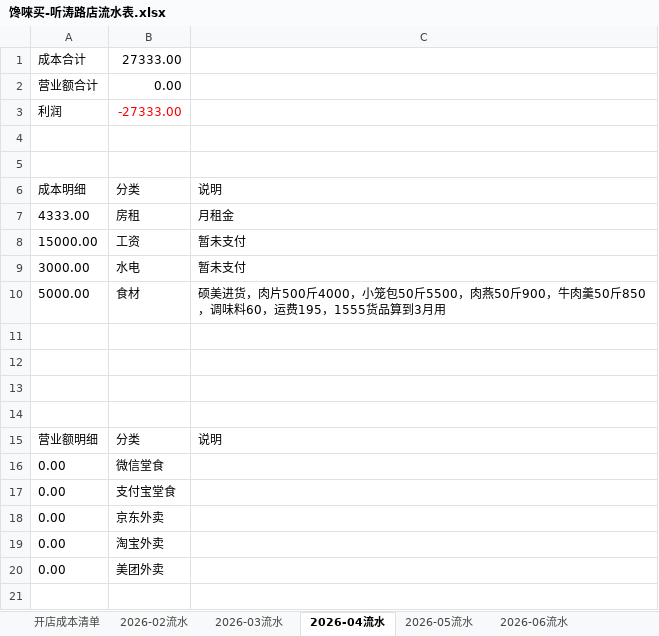
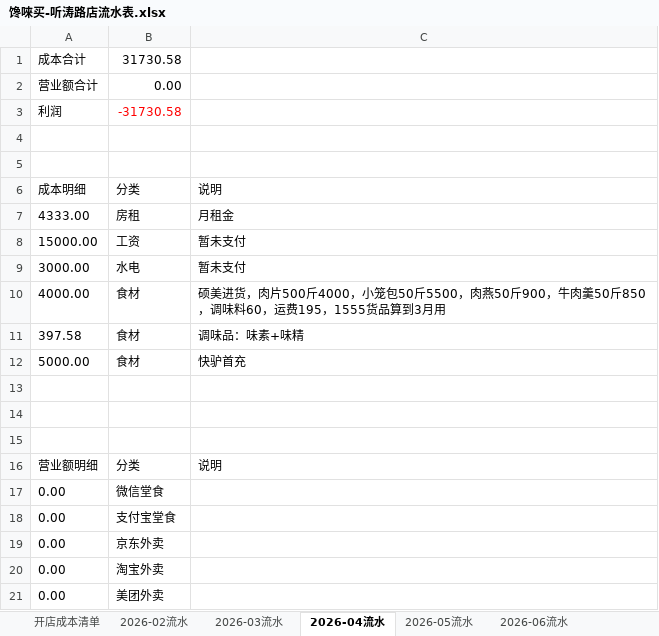
Before and after one commit to OldChicken/ChanWeiMai, an Excel workbook: 财务与流水/馋唻买-听涛路店流水表.xlsx, sheet 2026-04流水, drawn as a sheet; values as stored, in another font and other column widths than the file's, no borders; table styles not drawn; removed rows and columns are numbered as before the commit, all else as after; the diff names each change by its address in the sheet, - before the commit and + after, or states it on an @@ line.

```diff
--- a/财务与流水/馋唻买-听涛路店流水表.xlsx (sheet 2026-04流水)
+++ b/财务与流水/馋唻买-听涛路店流水表.xlsx (sheet 2026-04流水)
-B1: 27333.00
+B1: 31730.58
-B3: -27333.00
+B3: -31730.58
+row 10: 4000.00 | 食材 | 硕美进货，肉片500斤4000，小笼包50斤5500，肉燕50斤900，牛肉羹50斤850，调味料60，运费195，1555货品算到3月用
+row 11: 397.58 | 食材 | 调味品：味素+味精
-C12: 硕美进货，肉片500斤4000，小笼包50斤5500，肉燕50斤900，牛肉羹50斤850，调味料60，运费195，1555货品算到3月用
+C12: 快驴首充
-row 11: (empty)
```
Also changed, not shown: sheet 2026-03流水.
